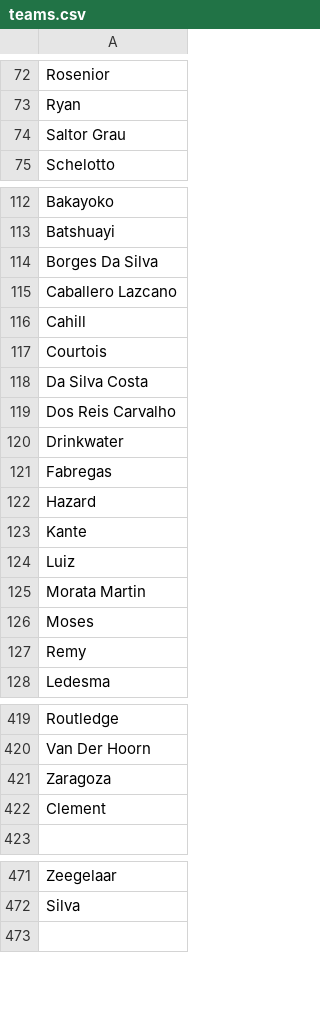
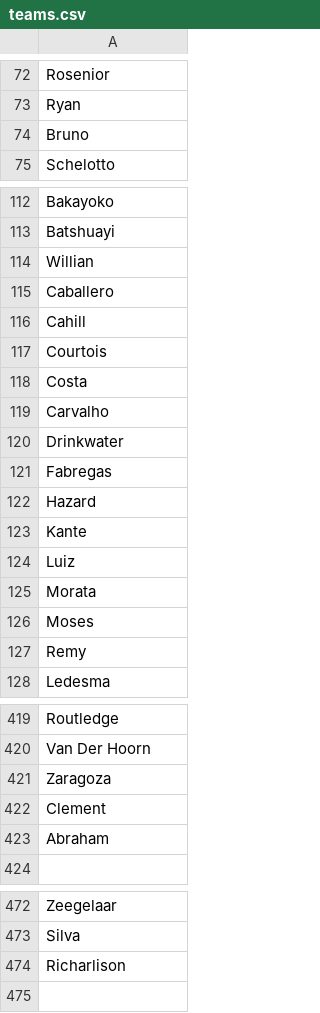
Before and after one commit to VilhelmF/football_tweet_analyser, a CSV file: data/teams.csv, drawn as a sheet; only a part is shown, gaps mark what is left out; the diff names each change by its address in the sheet, - before the commit and + after, or states it on an @@ line.

```diff
--- a/data/teams.csv
+++ b/data/teams.csv
-A74: Saltor Grau
+A74: Bruno
-A114: Borges Da Silva
+A114: Willian
-A115: Caballero Lazcano
+A115: Caballero
-A118: Da Silva Costa
+A118: Costa
-A119: Dos Reis Carvalho
+A119: Carvalho
-A125: Morata Martin
+A125: Morata
+row 423: Abraham
+row 474: Richarlison
```
Also changed, not shown: 2 other files.
